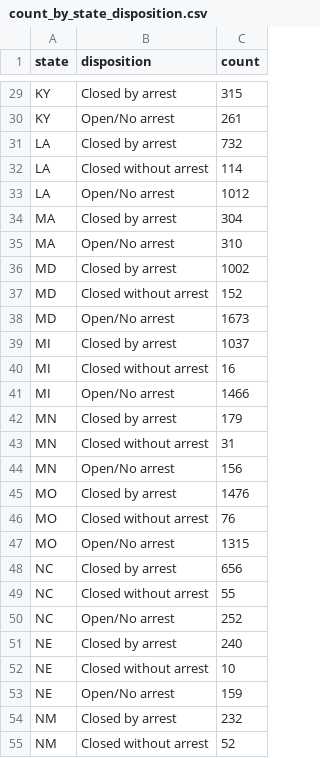
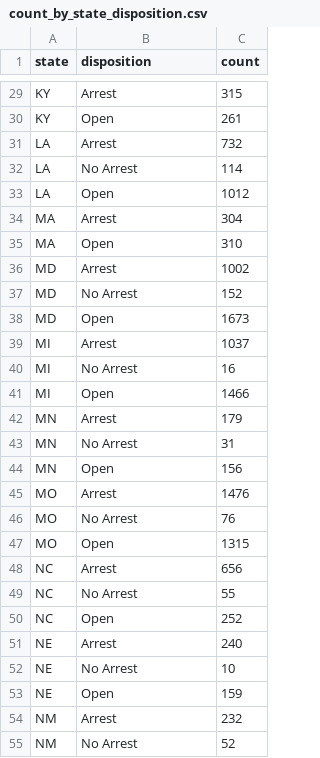
Before and after one commit to MattOwens/cs498dv, a CSV file: count_by_state_disposition.csv, drawn as a sheet; only a part is shown, gaps mark what is left out; the diff covers the shown part only; the diff names each change by its address in the sheet, - before the commit and + after, or states it on an @@ line.

```diff
--- a/count_by_state_disposition.csv
+++ b/count_by_state_disposition.csv
-B29 (disposition): Closed by arrest
+B29 (disposition): Arrest
-B30 (disposition): Open/No arrest
+B30 (disposition): Open
-B31 (disposition): Closed by arrest
+B31 (disposition): Arrest
-B32 (disposition): Closed without arrest
+B32 (disposition): No Arrest
-B33 (disposition): Open/No arrest
+B33 (disposition): Open
-B34 (disposition): Closed by arrest
+B34 (disposition): Arrest
-B35 (disposition): Open/No arrest
+B35 (disposition): Open
-B36 (disposition): Closed by arrest
+B36 (disposition): Arrest
-B37 (disposition): Closed without arrest
+B37 (disposition): No Arrest
-B38 (disposition): Open/No arrest
+B38 (disposition): Open
-B39 (disposition): Closed by arrest
+B39 (disposition): Arrest
-B40 (disposition): Closed without arrest
+B40 (disposition): No Arrest
-B41 (disposition): Open/No arrest
+B41 (disposition): Open
-B42 (disposition): Closed by arrest
+B42 (disposition): Arrest
-B43 (disposition): Closed without arrest
+B43 (disposition): No Arrest
-B44 (disposition): Open/No arrest
+B44 (disposition): Open
-B45 (disposition): Closed by arrest
+B45 (disposition): Arrest
-B46 (disposition): Closed without arrest
+B46 (disposition): No Arrest
-B47 (disposition): Open/No arrest
+B47 (disposition): Open
-B48 (disposition): Closed by arrest
+B48 (disposition): Arrest
-B49 (disposition): Closed without arrest
+B49 (disposition): No Arrest
-B50 (disposition): Open/No arrest
+B50 (disposition): Open
-B51 (disposition): Closed by arrest
+B51 (disposition): Arrest
-B52 (disposition): Closed without arrest
+B52 (disposition): No Arrest
-B53 (disposition): Open/No arrest
+B53 (disposition): Open
-B54 (disposition): Closed by arrest
+B54 (disposition): Arrest
-B55 (disposition): Closed without arrest
+B55 (disposition): No Arrest
```
Also changed, not shown: 55 edited cells elsewhere in this file.
